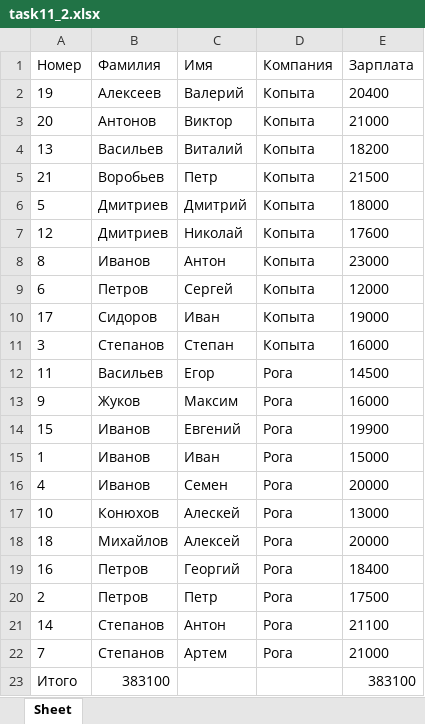
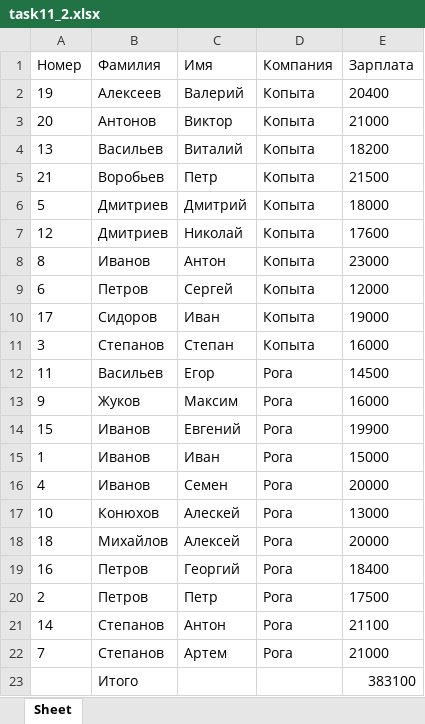
Before and after one commit to Vleshchik/python_winter_work_2023, an Excel workbook: Tasks/Task_11/task11_2.xlsx, sheet Sheet, drawn as a sheet; values as stored, in another font and other column widths than the file's, no borders; removed rows and columns are numbered as before the commit, all else as after; the diff names each change by its address in the sheet, - before the commit and + after, or states it on an @@ line.

Commit message:
Tasks 18 in process

```diff
--- a/Tasks/Task_11/task11_2.xlsx (sheet Sheet)
+++ b/Tasks/Task_11/task11_2.xlsx (sheet Sheet)
-row 23: Итого | 383100 |  |  | 383100
+row 23:  | Итого |  |  | 383100
```
Also changed, not shown: 30 other files.
